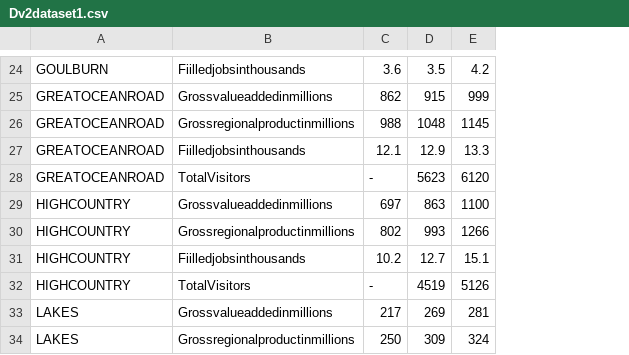
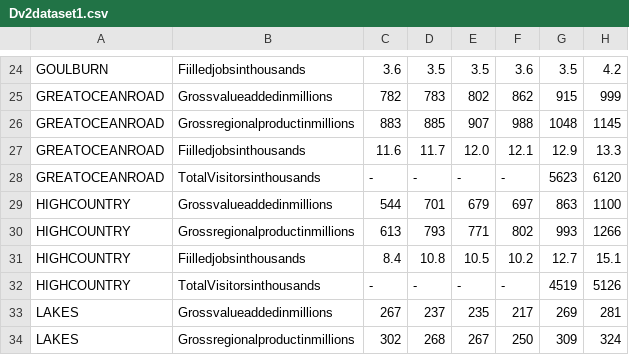
Before and after one commit to wBenlim/3179DV2, a CSV file: FIT3179DV2/data/Dv2dataset1.csv, drawn as a sheet; only a part is shown, gaps mark what is left out; the diff covers the shown part only; the diff names each change by its address in the sheet, - before the commit and + after, or states it on an @@ line.

```diff
--- a/FIT3179DV2/data/Dv2dataset1.csv
+++ b/FIT3179DV2/data/Dv2dataset1.csv
+column C, rows 24-34: 3.6 | 782 | 883 | 11.6 | - | 544 | 613 | 8.4 | - | 267 | 302
+column D, rows 24-34: 3.5 | 783 | 885 | 11.7 | - | 701 | 793 | 10.8 | - | 237 | 268
+column E, rows 24-34: 3.5 | 802 | 907 | 12.0 | - | 679 | 771 | 10.5 | - | 235 | 267
-B28: TotalVisitors
+B28: TotalVisitorsinthousands
-B32: TotalVisitors
+B32: TotalVisitorsinthousands
```
Also changed, not shown: 8 added rows and 9 edited cells elsewhere in this file, 4 other files.
